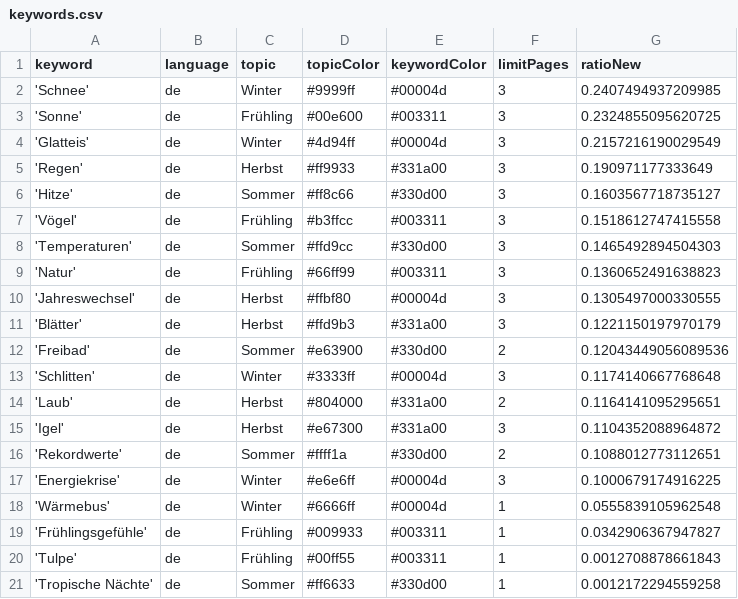
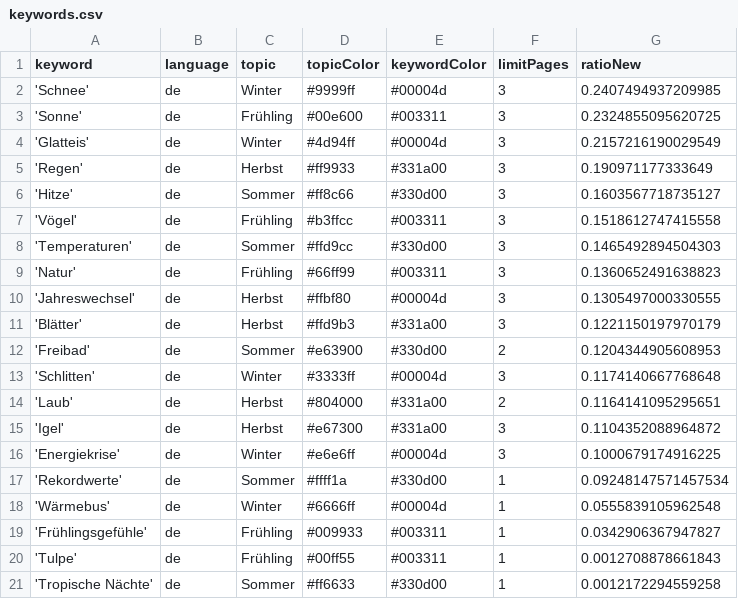
Before and after one commit to magaliekathrin-news/winterIsComing2, a CSV file: keywords.csv, drawn as a sheet.

Commit message:
Commit from GitHub Actions (harvest:0.0)

```diff
--- a/keywords.csv
+++ b/keywords.csv
@@ -11,3 +11,3 @@ keyword,language,topic,topicColor,keywordColor,limitPages,ratioNew
 'Blätter',de,Herbst,#ffd9b3,#331a00,3,0.1221150197970179
-'Freibad',de,Sommer,#e63900,#330d00,2,0.12043449056089536
+'Freibad',de,Sommer,#e63900,#330d00,2,0.1204344905608953
 'Schlitten',de,Winter,#3333ff,#00004d,3,0.1174140667768648
@@ -15,4 +15,4 @@ keyword,language,topic,topicColor,keywordColor,limitPages,ratioNew
 'Igel',de,Herbst,#e67300,#331a00,3,0.1104352088964872
-'Rekordwerte',de,Sommer,#ffff1a,#330d00,2,0.1088012773112651
 'Energiekrise',de,Winter,#e6e6ff,#00004d,3,0.1000679174916225
+'Rekordwerte',de,Sommer,#ffff1a,#330d00,1,0.09248147571457534
 'Wärmebus',de,Winter,#6666ff,#00004d,1,0.0555839105962548
```
